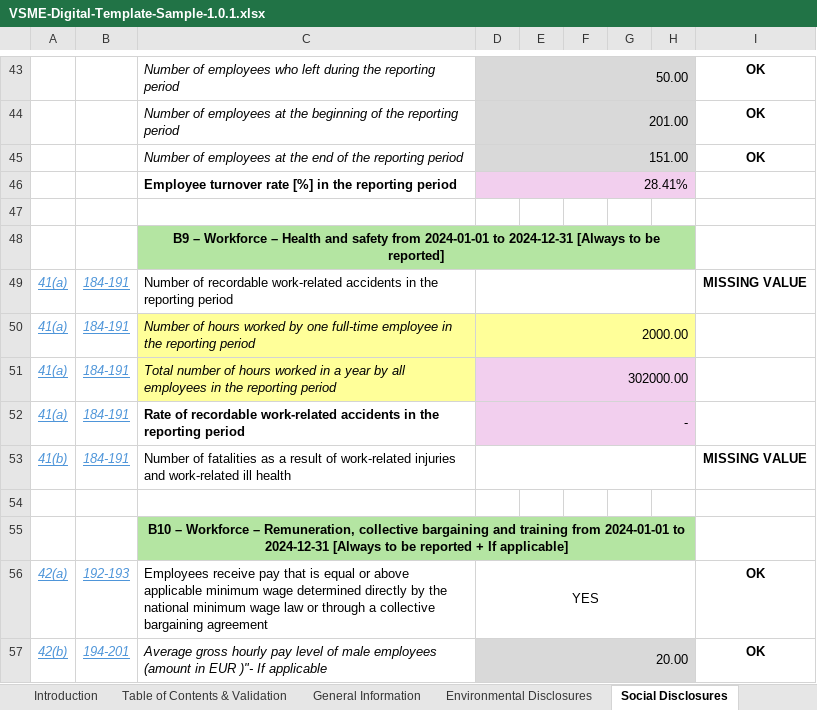
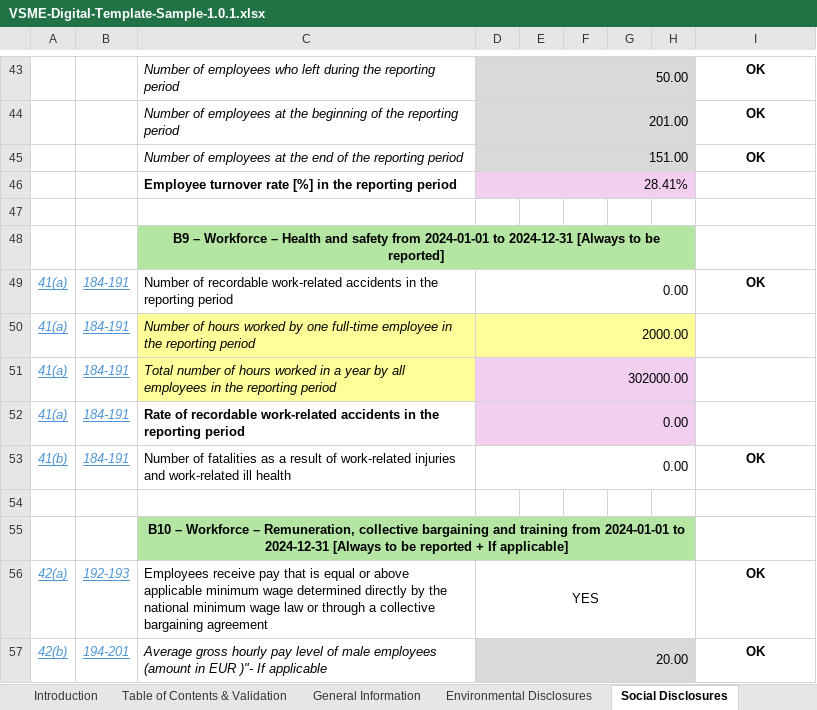
Before and after one commit to sahilkuware/Digital-Template-to-XBRL-Converter, an Excel workbook: digital-templates/VSME-Digital-Template-Sample-1.0.1.xlsx, sheet Social Disclosures, drawn as a sheet; only a part is shown, gaps mark what is left out; values as stored, in another font and other column widths than the file's, no borders; charts and pictures and conditional formats not drawn; the diff names each change by its address in the sheet, - before the commit and + after, or states it on an @@ line.

```diff
--- a/digital-templates/VSME-Digital-Template-Sample-1.0.1.xlsx (sheet Social Disclosures)
+++ b/digital-templates/VSME-Digital-Template-Sample-1.0.1.xlsx (sheet Social Disclosures)
-D49: (empty)
+D49: 0.00
-I49: MISSING VALUE
+I49: OK
-D52: -
+D52: 0.00
-D53: (empty)
+D53: 0.00
-I53: MISSING VALUE
+I53: OK
```
Also changed, not shown: sheet Environmental Disclosures, sheet Table of Contents & Validation, sheet General Information, digital-templates/VSME-Digital-Template-1.0.1.xlsx.
